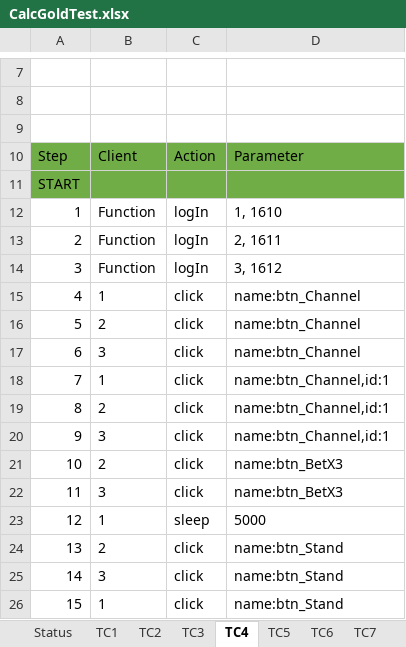
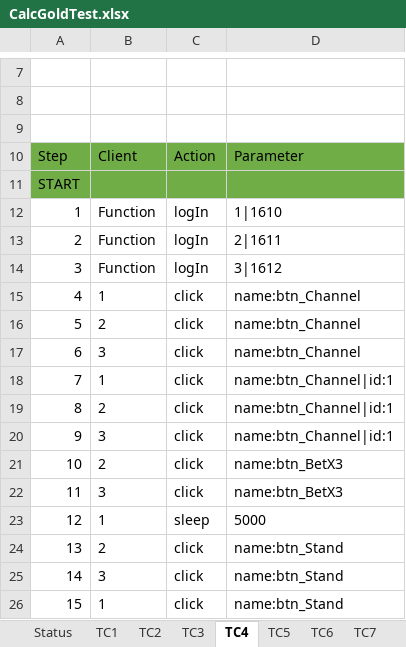
Before and after one commit to tzanlovely/Phongcv_lucky9_automation, an Excel workbook: ExcelFile/CalcGoldTest.xlsx, sheet TC4, drawn as a sheet; only a part is shown, gaps mark what is left out; values as stored, in another font and other column widths than the file's, no borders; the diff names each change by its address in the sheet, - before the commit and + after, or states it on an @@ line.

```diff
--- a/ExcelFile/CalcGoldTest.xlsx (sheet TC4)
+++ b/ExcelFile/CalcGoldTest.xlsx (sheet TC4)
-D12: 1, 1610
+D12: 1|1610
-D13: 2, 1611
+D13: 2|1611
-D14: 3, 1612
+D14: 3|1612
-D18:D20: name:btn_Channel,id:1
+D18:D20: name:btn_Channel|id:1
```
Also changed, not shown: sheet TC2, sheet Status, other sheet tabs, ExcelFile/ChannelTestCase.xlsx, 8 other files.
